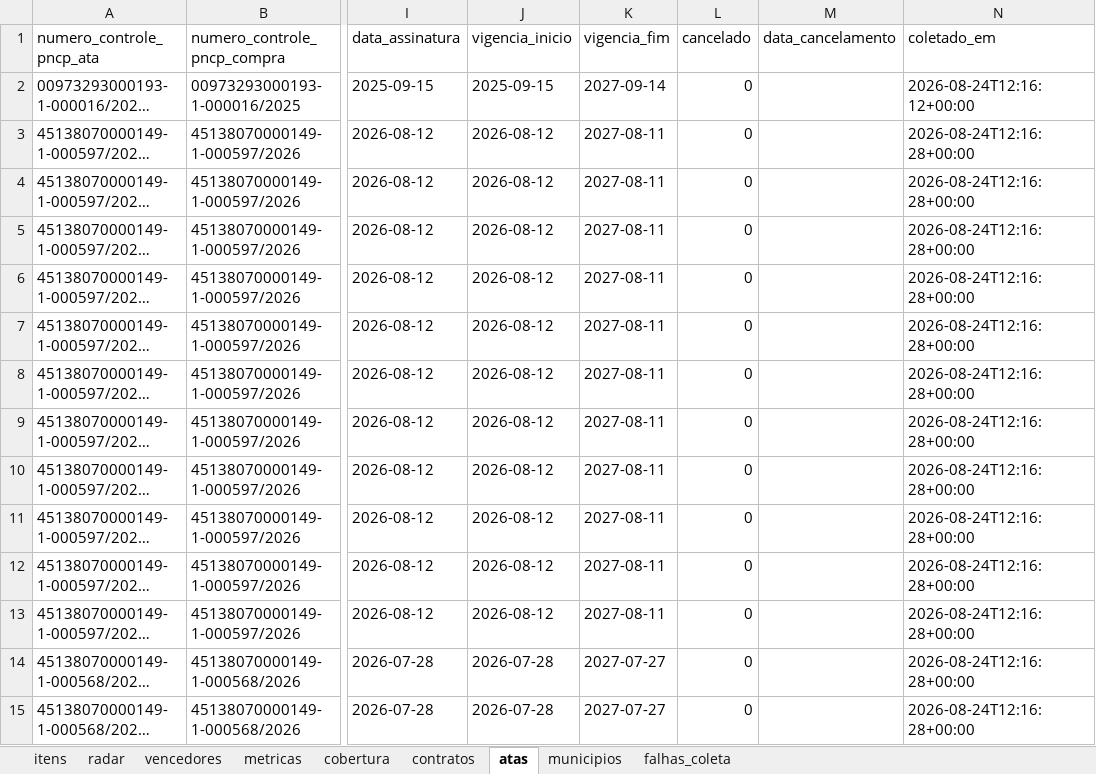
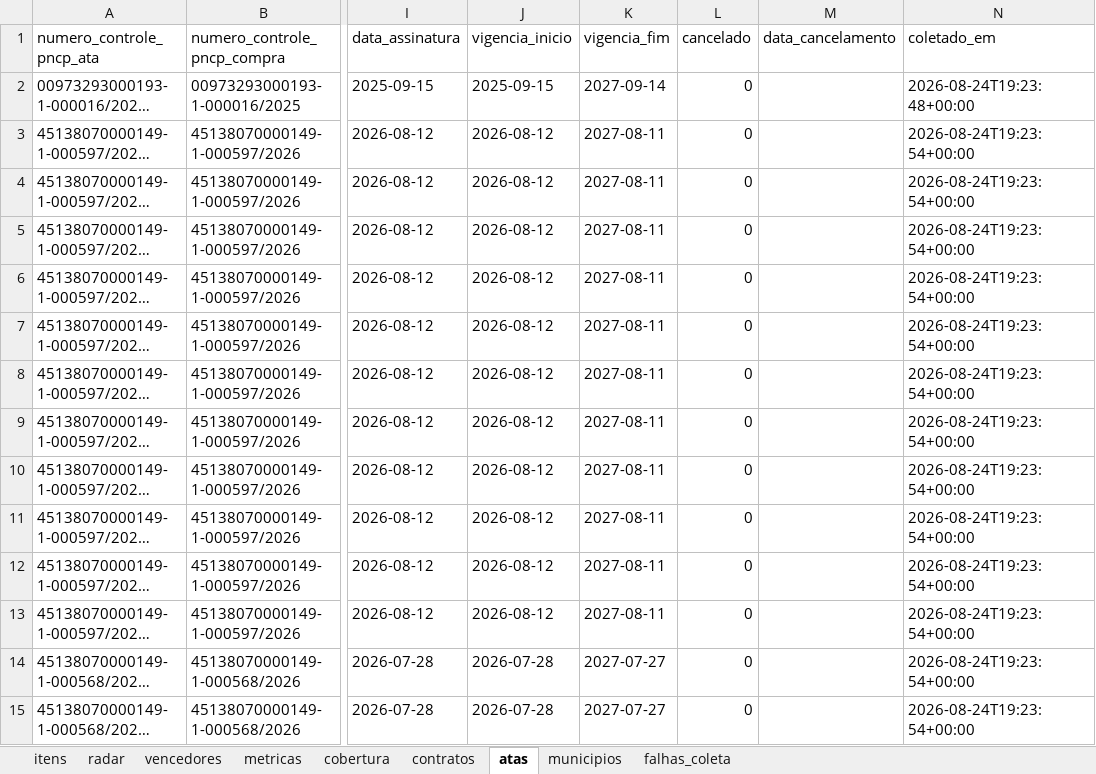
Before and after one commit to hub-ramos/licitacao, an Excel workbook: dados/licitacoes.xlsx, sheet atas, drawn as a sheet; only a part is shown, gaps mark what is left out; long unchanged cells end in …; values as stored, in another font and other column widths than the file's, no borders; the diff covers the shown part only; the diff names each change by its address in the sheet, - before the commit and + after, or states it on an @@ line.

```diff
--- a/dados/licitacoes.xlsx (sheet atas)
+++ b/dados/licitacoes.xlsx (sheet atas)
-N2 (coletado_em): 2026-08-24T12:16:12+00:00
+N2 (coletado_em): 2026-08-24T19:23:48+00:00
-N3:N15 (coletado_em): 2026-08-24T12:16:28+00:00
+N3:N15 (coletado_em): 2026-08-24T19:23:54+00:00
```
Also changed, not shown: 288 edited cells elsewhere in this sheet, sheet itens, sheet vencedores, sheet metricas, sheet contratos, sheet cobertura, sheet radar, 9 other files.
